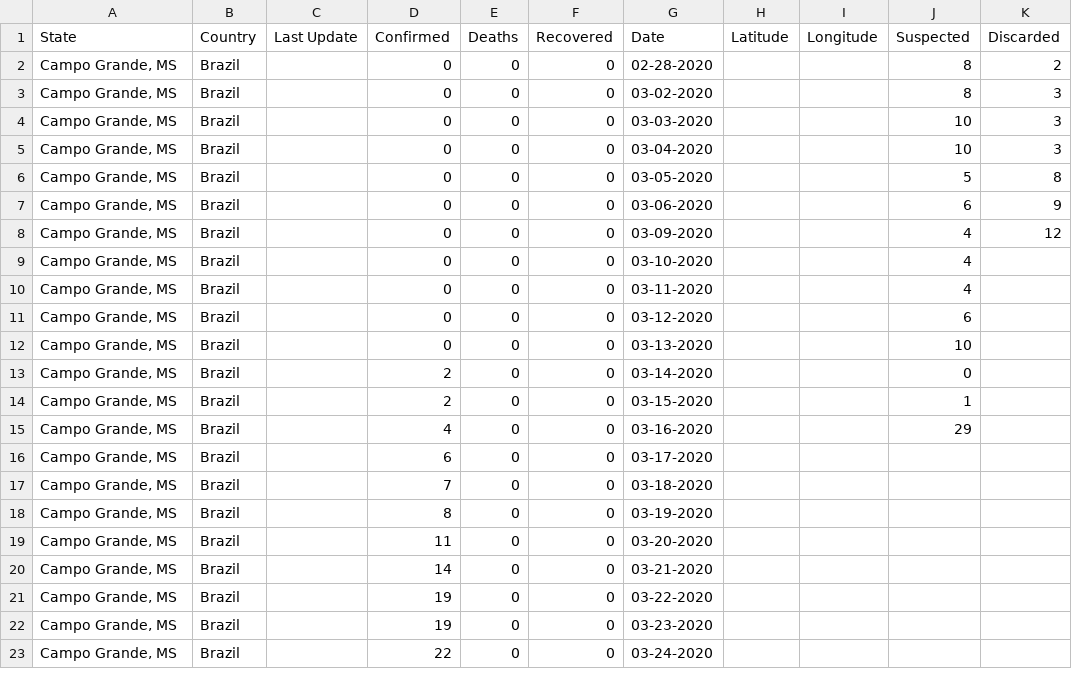
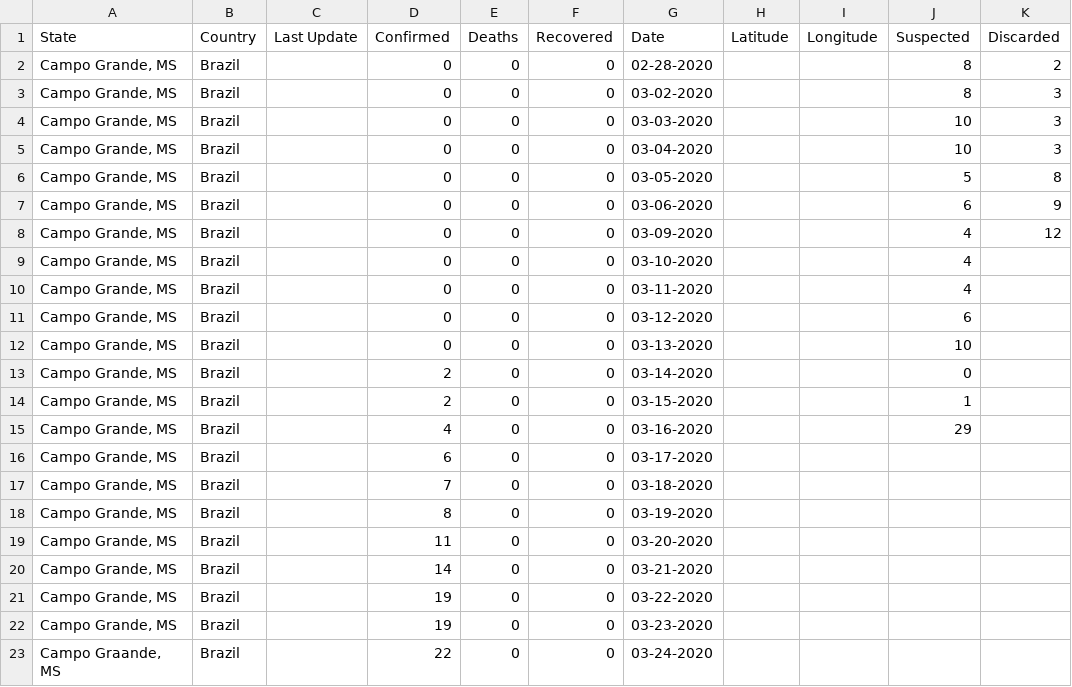
Before and after one commit to pedro-duk/covid19-brazil-ms-campogrande, a CSV file: dadoscampogrande.csv, drawn as a sheet; only a part is shown; the diff names each change by its address in the sheet, - before the commit and + after, or states it on an @@ line.

Commit message:
Update dadoscampogrande.csv

```diff
--- a/dadoscampogrande.csv
+++ b/dadoscampogrande.csv
-A23 (State): Campo Grande, MS
+A23 (State): Campo Graande, MS
```
